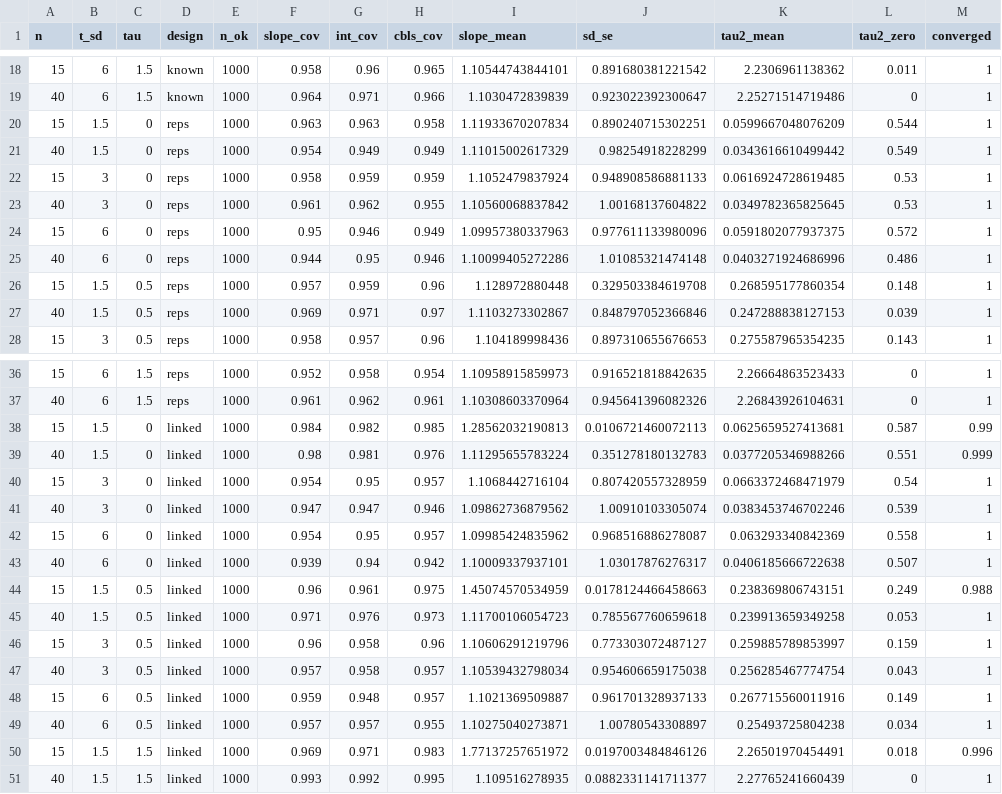
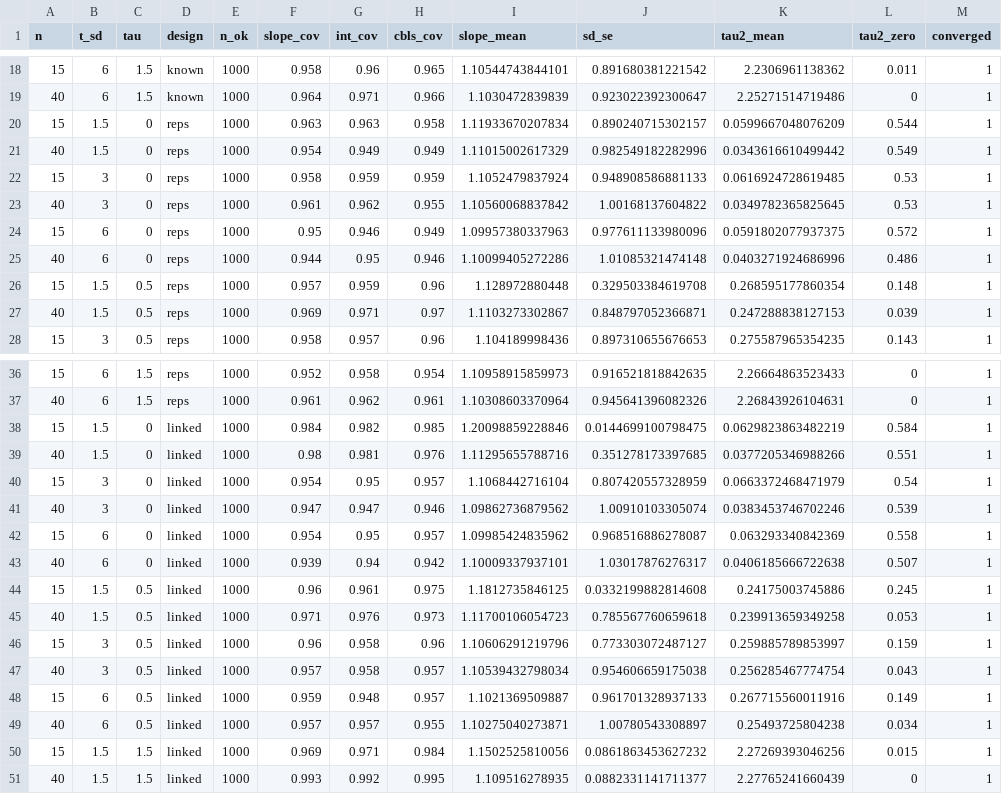
Before and after one commit to arcaldwell49/SimplyAgree, a CSV file: references/general/cbls_sims/summary_tau.csv, drawn as a sheet; only a part is shown, gaps mark what is left out.

```diff
--- a/references/general/cbls_sims/summary_tau.csv
+++ b/references/general/cbls_sims/summary_tau.csv
@@ -19,4 +19,4 @@
 40,6,1.5,"known",1000,0.964,0.971,0.966,1.1030472839839,0.923022392300647,2.25271514719486,0,1
-15,1.5,0,"reps",1000,0.963,0.963,0.958,1.11933670207834,0.890240715302251,0.0599667048076209,0.544,1
-40,1.5,0,"reps",1000,0.954,0.949,0.949,1.11015002617329,0.98254918228299,0.0343616610499442,0.549,1
+15,1.5,0,"reps",1000,0.963,0.963,0.958,1.11933670207834,0.890240715302157,0.0599667048076209,0.544,1
+40,1.5,0,"reps",1000,0.954,0.949,0.949,1.11015002617329,0.982549182282996,0.0343616610499442,0.549,1
 15,3,0,"reps",1000,0.958,0.959,0.959,1.1052479837924,0.948908586881133,0.0616924728619485,0.53,1
@@ -26,3 +26,3 @@
 15,1.5,0.5,"reps",1000,0.957,0.959,0.96,1.128972880448,0.329503384619708,0.268595177860354,0.148,1
-40,1.5,0.5,"reps",1000,0.969,0.971,0.97,1.1103273302867,0.848797052366846,0.247288838127153,0.039,1
+40,1.5,0.5,"reps",1000,0.969,0.971,0.97,1.1103273302867,0.848797052366871,0.247288838127153,0.039,1
 15,3,0.5,"reps",1000,0.958,0.957,0.96,1.104189998436,0.897310655676653,0.275587965354235,0.143,1
@@ -37,4 +37,4 @@
 40,6,1.5,"reps",1000,0.961,0.962,0.961,1.10308603370964,0.945641396082326,2.26843926104631,0,1
-15,1.5,0,"linked",1000,0.984,0.982,0.985,1.28562032190813,0.0106721460072113,0.0625659527413681,0.587,0.99
-40,1.5,0,"linked",1000,0.98,0.981,0.976,1.11295655783224,0.351278180132783,0.0377205346988266,0.551,0.999
+15,1.5,0,"linked",1000,0.984,0.982,0.985,1.20098859228846,0.0144699100798475,0.0629823863482219,0.584,1
+40,1.5,0,"linked",1000,0.98,0.981,0.976,1.11295655788716,0.351278173397685,0.0377205346988266,0.551,1
 15,3,0,"linked",1000,0.954,0.95,0.957,1.1068442716104,0.807420557328959,0.0663372468471979,0.54,1
@@ -43,3 +43,3 @@
 40,6,0,"linked",1000,0.939,0.94,0.942,1.10009337937101,1.03017876276317,0.0406185666722638,0.507,1
-15,1.5,0.5,"linked",1000,0.96,0.961,0.975,1.45074570534959,0.0178124466458663,0.238369806743151,0.249,0.988
+15,1.5,0.5,"linked",1000,0.96,0.961,0.975,1.1812735846125,0.0332199882814608,0.24175003745886,0.245,1
 40,1.5,0.5,"linked",1000,0.971,0.976,0.973,1.11700106054723,0.785567760659618,0.239913659349258,0.053,1
@@ -49,3 +49,3 @@
 40,6,0.5,"linked",1000,0.957,0.957,0.955,1.10275040273871,1.00780543308897,0.25493725804238,0.034,1
-15,1.5,1.5,"linked",1000,0.969,0.971,0.983,1.77137257651972,0.0197003484846126,2.26501970454491,0.018,0.996
+15,1.5,1.5,"linked",1000,0.969,0.971,0.984,1.1502525810056,0.0861863453627232,2.27269393046256,0.015,1
 40,1.5,1.5,"linked",1000,0.993,0.992,0.995,1.109516278935,0.0882331141711377,2.27765241660439,0,1
```
Also changed, not shown: references/general/cbls_sims/summary_se.csv, 9 other files.
